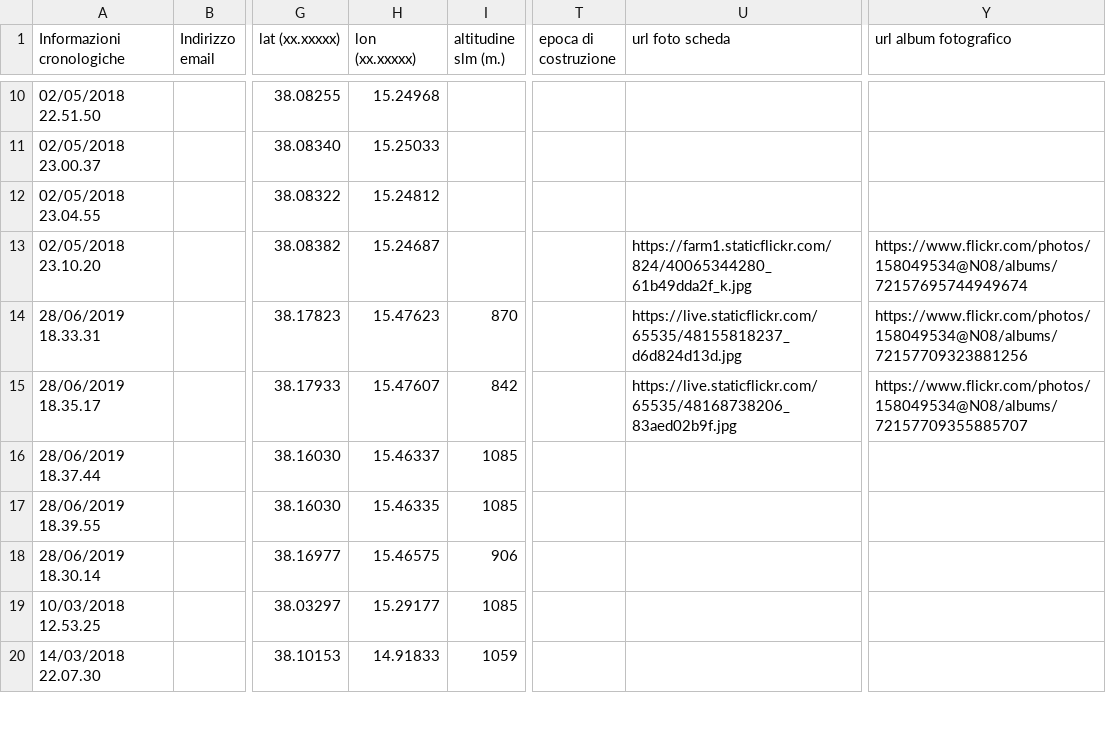
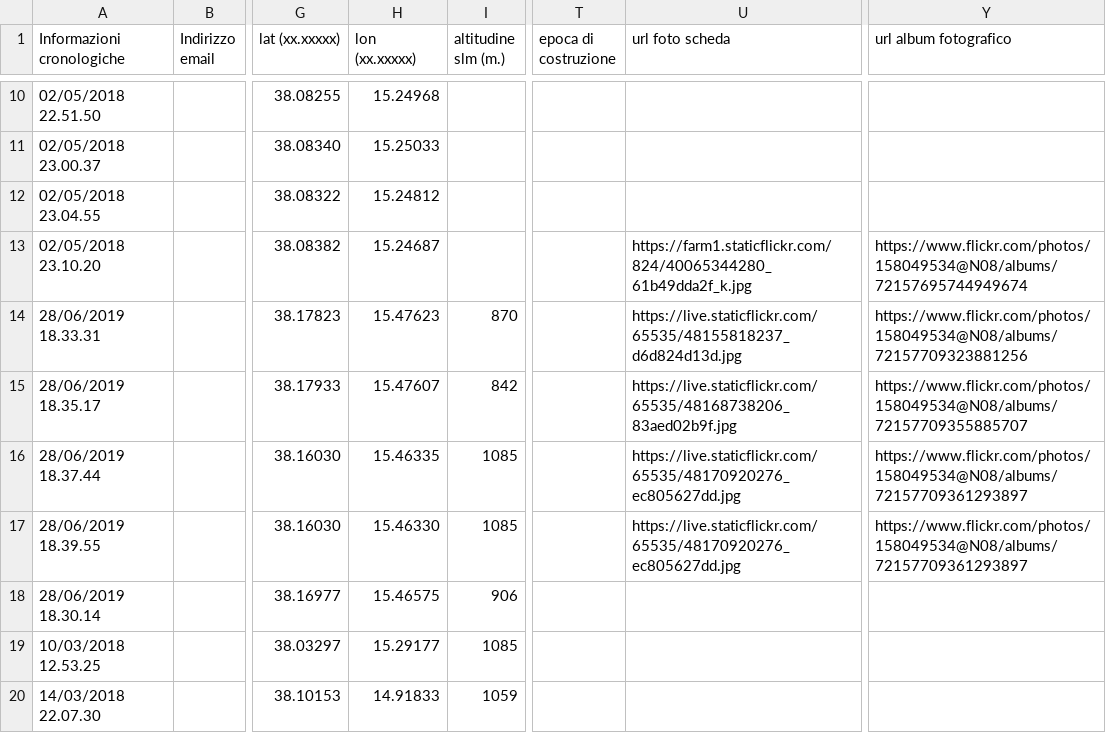
Before and after one commit to NeviereDiSicilia/nevieredisicilia.github.io, a CSV file: neviere/Neviere_di_Sicilia.csv, drawn as a sheet; only a part is shown, gaps mark what is left out; the diff names each change by its address in the sheet, - before the commit and + after, or states it on an @@ line.

Commit message:
Update Neviere_di_Sicilia.csv

```diff
--- a/neviere/Neviere_di_Sicilia.csv
+++ b/neviere/Neviere_di_Sicilia.csv
-H16 (lon (xx.xxxxx)): 15.46337
+H16 (lon (xx.xxxxx)): 15.46335
-U16:U17 (url foto scheda): (empty)
+U16:U17 (url foto scheda): https://live.staticflickr.com/65535/48170920276_ec805627dd.jpg
-Y16:Y17 (url album fotografico): (empty)
+Y16:Y17 (url album fotografico): https://www.flickr.com/photos/158049534@N08/albums/72157709361293897
-H17 (lon (xx.xxxxx)): 15.46335
+H17 (lon (xx.xxxxx)): 15.46330
```
